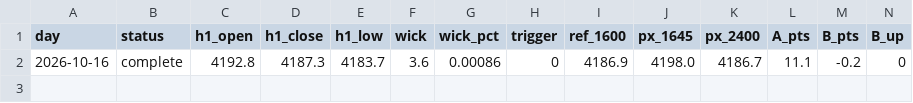
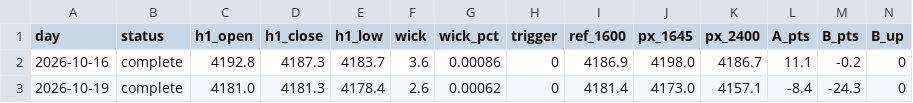
Before and after one commit to Mohamedalhaaj/gold-forward-watch, a CSV file: reports/forward_wick/ledger.csv, drawn as a sheet; only a part is shown; rows hold the shown columns only; the diff names each change by its address in the sheet, - before the commit and + after, or states it on an @@ line.

```diff
--- a/reports/forward_wick/ledger.csv
+++ b/reports/forward_wick/ledger.csv
+row 3: 2026-10-19 | complete | 4181.0 | 4181.3 | 4178.4 | 2.6 | 0.00062 | 0 | 4181.4 | 4173.0 | 4157.1 | -8.4 | -24.3 | 0
```
Also changed, not shown: 6 other files.
